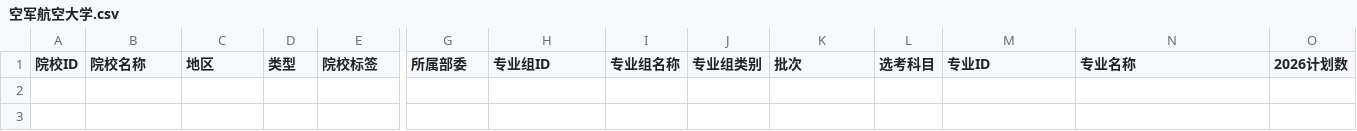
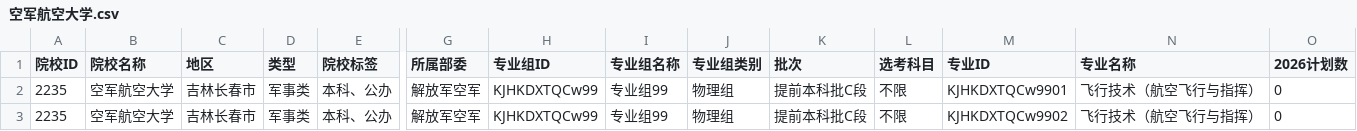
Before and after one commit to ADD574929477/2026, a CSV file: 空军航空大学.csv, drawn as a sheet; only a part is shown, gaps mark what is left out; rows hold the shown columns only; the diff names each change by its address in the sheet, - before the commit and + after, or states it on an @@ line.

Commit message:
feat: 录入CSV文件数据
Co-authored-by: traeagent <traeagent@users.noreply.github.com>

```diff
--- a/空军航空大学.csv
+++ b/空军航空大学.csv
+row 2: 2235 | 空军航空大学 | 吉林长春市 | 军事类 | 本科、公办 | 解放军空军 | KJHKDXTQCw99 | 专业组99 | 物理组 | 提前本科批C段 | 不限 | KJHKDXTQCw9901 | 飞行技术（航空飞行与指挥） | 0
+row 3: 2235 | 空军航空大学 | 吉林长春市 | 军事类 | 本科、公办 | 解放军空军 | KJHKDXTQCw99 | 专业组99 | 物理组 | 提前本科批C段 | 不限 | KJHKDXTQCw9902 | 飞行技术（航空飞行与指挥） | 0
```
